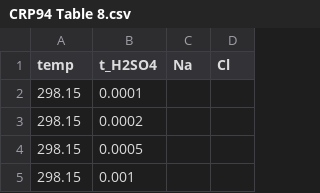
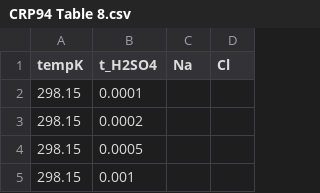
Before and after one commit to mvdh7/aqualibrium-old, a CSV file: data/CRP94 Table 8.csv, drawn as a sheet; only a part is shown.

Commit message:
Switch to using tempK as input, not temp, for consistency with Pitzer.jl

```diff
--- a/data/CRP94 Table 8.csv
+++ b/data/CRP94 Table 8.csv
@@ -1,2 +1,2 @@
-temp,t_H2SO4,Na,Cl
+tempK,t_H2SO4,Na,Cl
 298.15,0.0001,,
```
Also changed, not shown: 5 other files.
